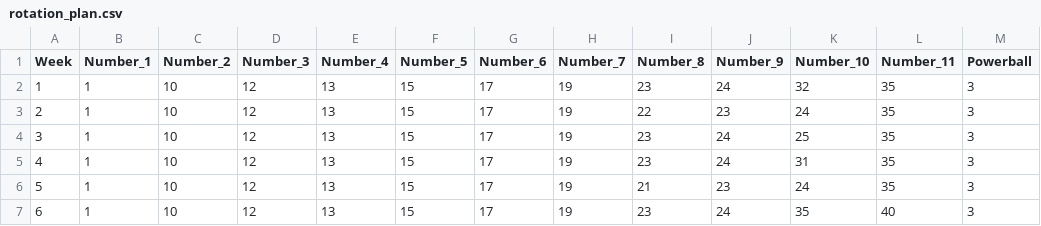
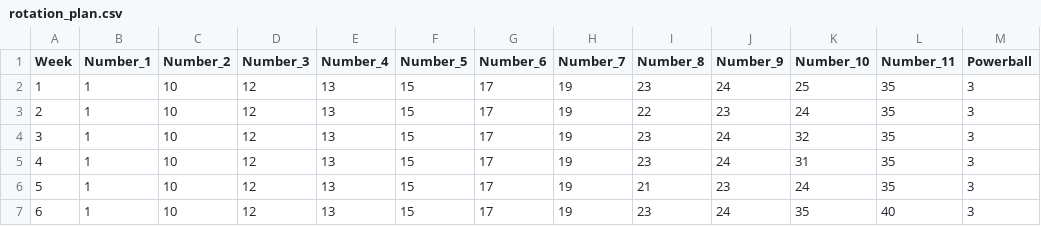
Before and after one commit to nemo-alkey/D-lotto-wheel-app, a CSV file: rotation_plan.csv, drawn as a sheet.

```diff
--- a/rotation_plan.csv
+++ b/rotation_plan.csv
@@ -1,5 +1,5 @@
 Week,Number_1,Number_2,Number_3,Number_4,Number_5,Number_6,Number_7,Number_8,Number_9,Number_10,Number_11,Powerball
-1,1,10,12,13,15,17,19,23,24,32,35,3
+1,1,10,12,13,15,17,19,23,24,25,35,3
 2,1,10,12,13,15,17,19,22,23,24,35,3
-3,1,10,12,13,15,17,19,23,24,25,35,3
+3,1,10,12,13,15,17,19,23,24,32,35,3
 4,1,10,12,13,15,17,19,23,24,31,35,3
```
Also changed, not shown: 1 other file.
